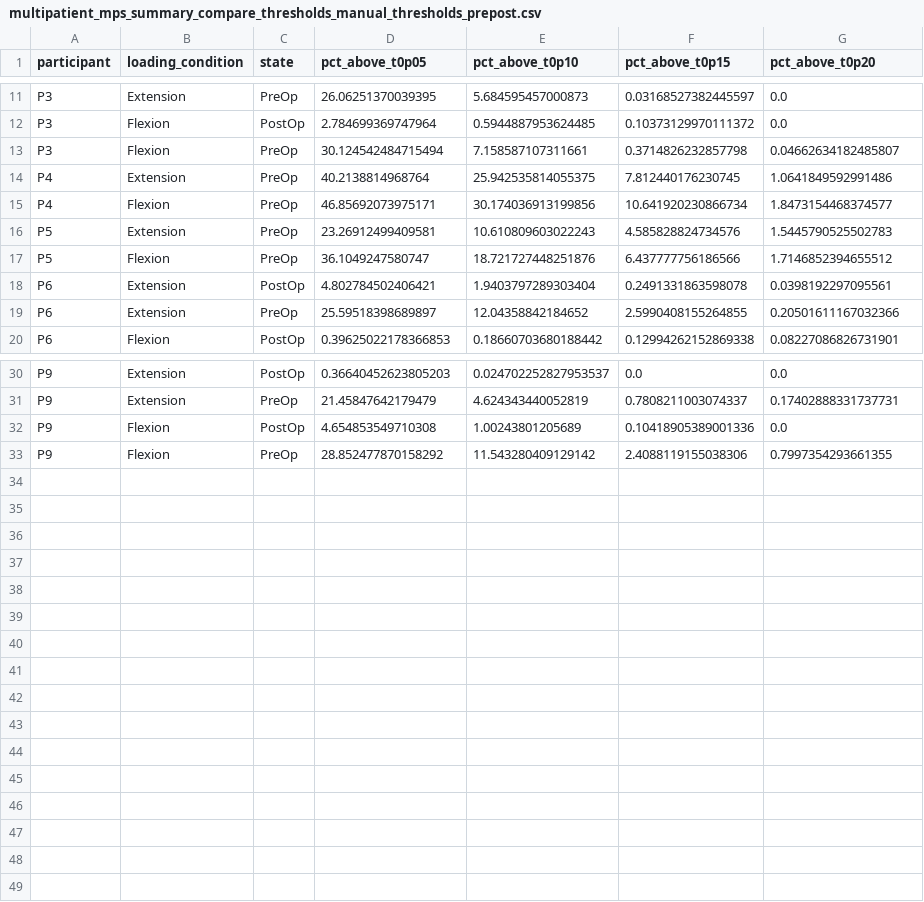
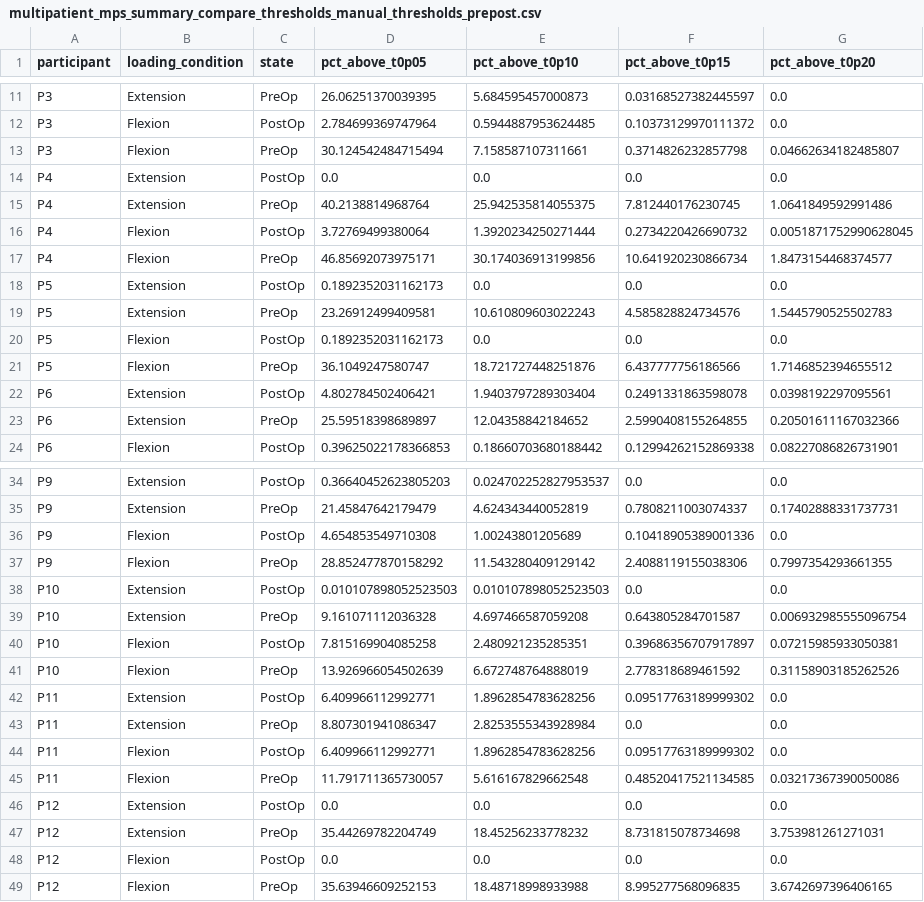
Before and after one commit to brassc/Abaqus, a CSV file: DCM_Scripting/multipatient_mps_summary_compare_thresholds_manual_thresholds_prepost.csv, drawn as a sheet; only a part is shown, gaps mark what is left out.

```diff
--- a/DCM_Scripting/multipatient_mps_summary_compare_thresholds_manual_thresholds_prepost.csv
+++ b/DCM_Scripting/multipatient_mps_summary_compare_thresholds_manual_thresholds_prepost.csv
@@ -13,5 +13,9 @@ P3,Flexion,PostOp,2.784699369747964,0.5944887953624485,0.10373129970111372,0.0
 P3,Flexion,PreOp,30.124542484715494,7.158587107311661,0.3714826232857798,0.04662634182485807
+P4,Extension,PostOp,0.0,0.0,0.0,0.0
 P4,Extension,PreOp,40.2138814968764,25.942535814055375,7.812440176230745,1.0641849592991486
+P4,Flexion,PostOp,3.72769499380064,1.3920234250271444,0.2734220426690732,0.0051871752990628045
 P4,Flexion,PreOp,46.85692073975171,30.174036913199856,10.641920230866734,1.8473154468374577
+P5,Extension,PostOp,0.1892352031162173,0.0,0.0,0.0
 P5,Extension,PreOp,23.26912499409581,10.610809603022243,4.585828824734576,1.5445790525502783
+P5,Flexion,PostOp,0.1892352031162173,0.0,0.0,0.0
 P5,Flexion,PreOp,36.1049247580747,18.721727448251876,6.437777756186566,1.7146852394655512
@@ -33 +37,13 @@ P9,Flexion,PostOp,4.654853549710308,1.00243801205689,0.10418905389001336,0.0
 P9,Flexion,PreOp,28.852477870158292,11.543280409129142,2.4088119155038306,0.7997354293661355
+P10,Extension,PostOp,0.010107898052523503,0.010107898052523503,0.0,0.0
+P10,Extension,PreOp,9.161071112036328,4.697466587059208,0.643805284701587,0.006932985555096754
+P10,Flexion,PostOp,7.815169904085258,2.480921235285351,0.39686356707917897,0.07215985933050381
+P10,Flexion,PreOp,13.926966054502639,6.672748764888019,2.778318689461592,0.31158903185262526
+P11,Extension,PostOp,6.409966112992771,1.8962854783628256,0.09517763189999302,0.0
+P11,Extension,PreOp,8.807301941086347,2.8253555343928984,0.0,0.0
+P11,Flexion,PostOp,6.409966112992771,1.8962854783628256,0.09517763189999302,0.0
+P11,Flexion,PreOp,11.791711365730057,5.616167829662548,0.48520417521134585,0.03217367390050086
+P12,Extension,PostOp,0.0,0.0,0.0,0.0
+P12,Extension,PreOp,35.44269782204749,18.45256233778232,8.731815078734698,3.753981261271031
+P12,Flexion,PostOp,0.0,0.0,0.0,0.0
+P12,Flexion,PreOp,35.63946609252153,18.48718998933988,8.995277568096835,3.6742697396406165
```
Also changed, not shown: DCM_Scripting/multipatient_blob_distribution_summary.csv, DCM_Scripting/multipatient_mps_summary_compare_thresholds.csv, 13 other files.
